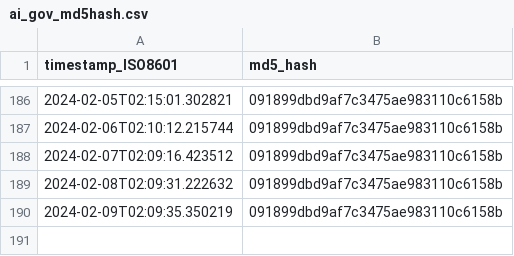
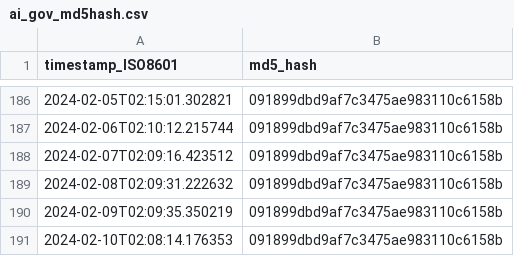
Before and after one commit to thoppe/Federal-AI-inventory-analysis-2023, a CSV file: data/ai_gov_md5hash.csv, drawn as a sheet; only a part is shown, gaps mark what is left out.

```diff
--- a/data/ai_gov_md5hash.csv
+++ b/data/ai_gov_md5hash.csv
@@ -190 +190,2 @@ timestamp_ISO8601,md5_hash
 2024-02-09T02:09:35.350219,091899dbd9af7c3475ae983110c6158b
+2024-02-10T02:08:14.176353,091899dbd9af7c3475ae983110c6158b
```
